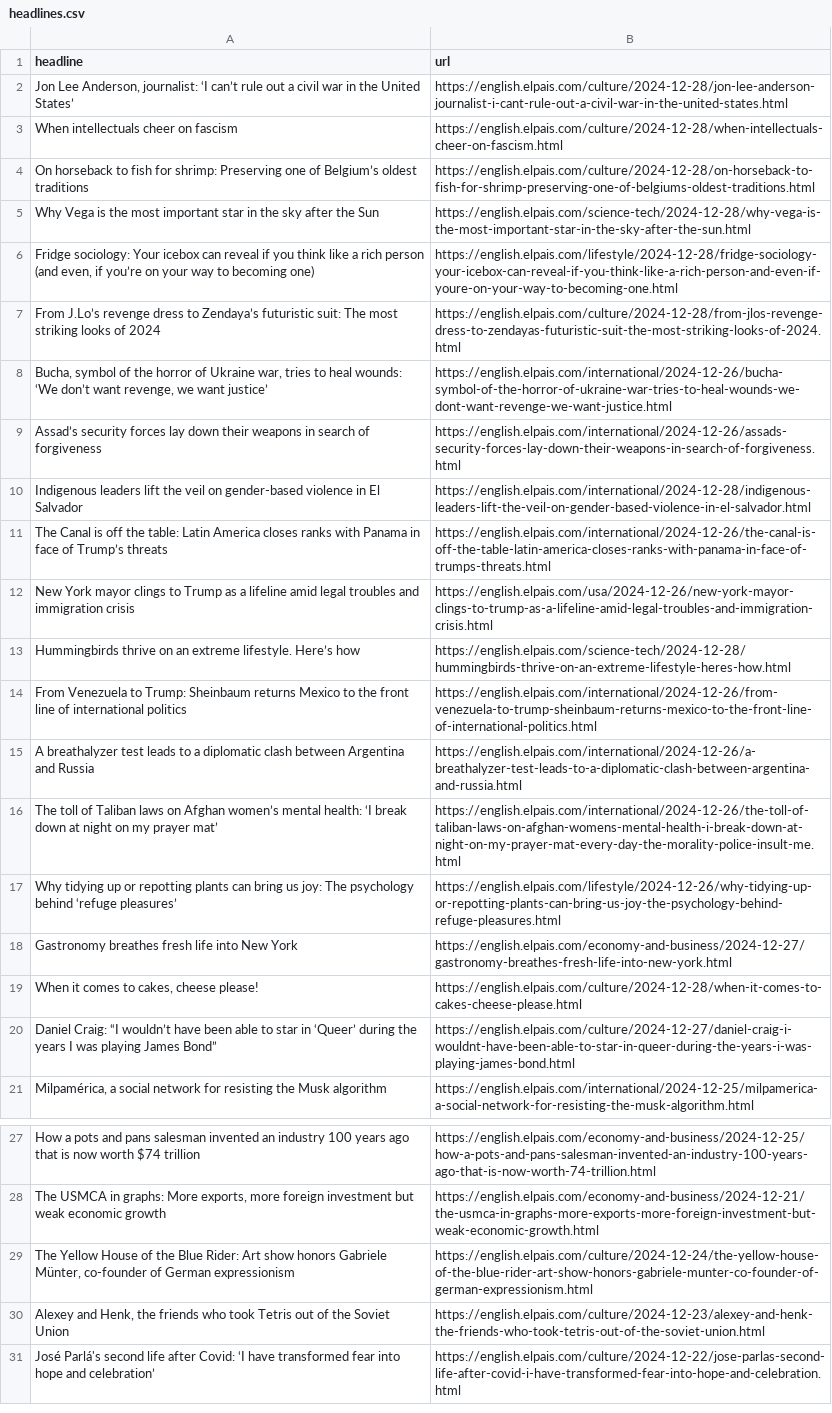
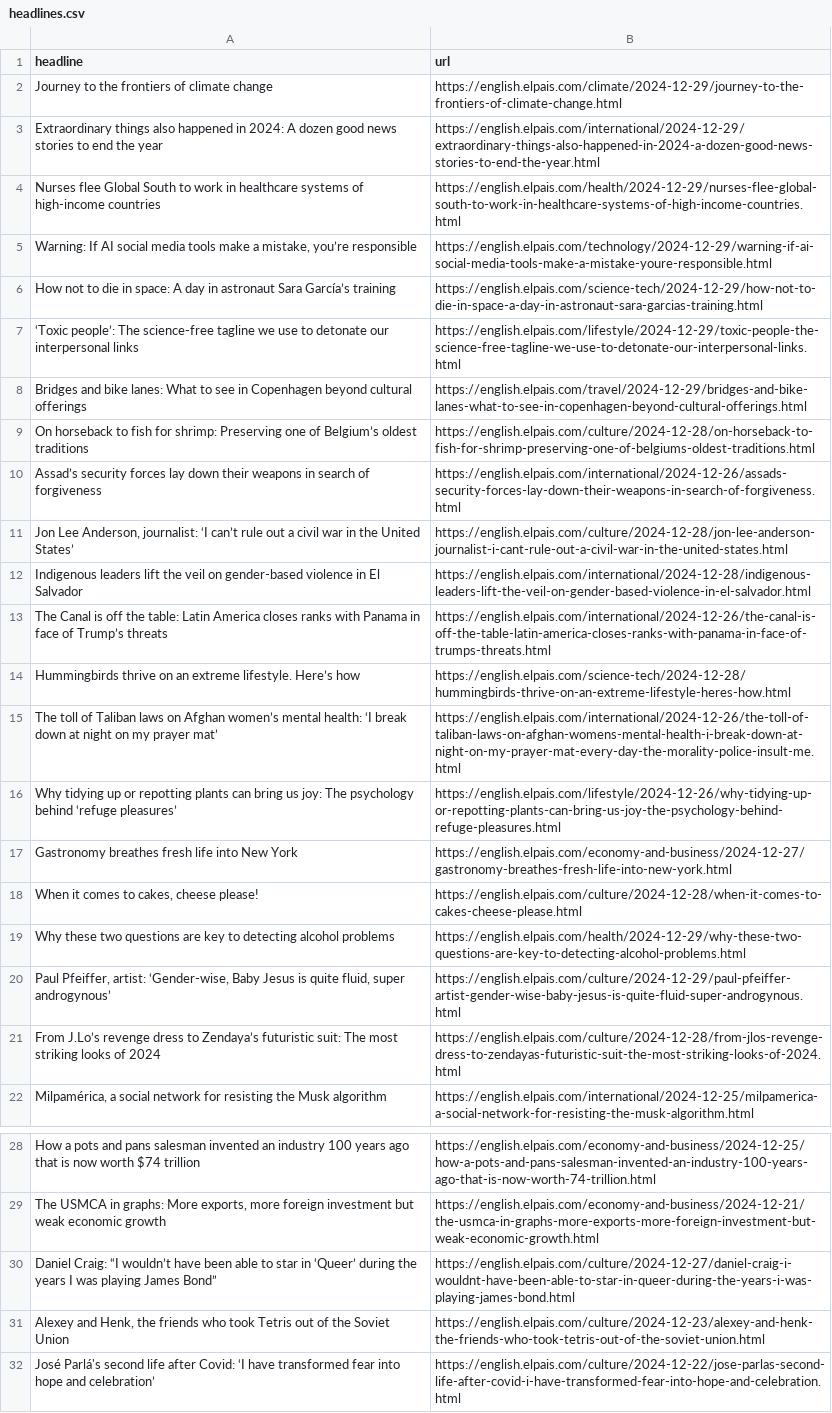
Before and after one commit to ElisabethLind/el_Pais_autoscraper, a CSV file: headlines.csv, drawn as a sheet; only a part is shown, gaps mark what is left out; removed rows and columns are numbered as before the commit, all else as after; the diff names each change by its address in the sheet, - before the commit and + after, or states it on an @@ line.

```diff
--- a/headlines.csv
+++ b/headlines.csv
+row 2: Journey to the frontiers of climate change | https://english.elpais.com/climate/2024-12-29/journey-to-the-frontiers-of-climate-change.html
+row 3: Extraordinary things also happened in 2024: A dozen good news stories to end the year | https://english.elpais.com/international/2024-12-29/extraordinary-things-also-happened-in-2024-a-dozen-good-news-stories-to-end-the-year.html
+row 4: Nurses flee Global South to work in healthcare systems of high-income countries | https://english.elpais.com/health/2024-12-29/nurses-flee-global-south-to-work-in-healthcare-systems-of-high-income-countries.html
+row 5: Warning: If AI social media tools make a mistake, you’re responsible | https://english.elpais.com/technology/2024-12-29/warning-if-ai-social-media-tools-make-a-mistake-youre-responsible.html
+row 6: How not to die in space: A day in astronaut Sara García’s training | https://english.elpais.com/science-tech/2024-12-29/how-not-to-die-in-space-a-day-in-astronaut-sara-garcias-training.html
+row 7: ‘Toxic people’: The science-free tagline we use to detonate our interpersonal links | https://english.elpais.com/lifestyle/2024-12-29/toxic-people-the-science-free-tagline-we-use-to-detonate-our-interpersonal-links.html
+row 8: Bridges and bike lanes: What to see in Copenhagen beyond cultural offerings | https://english.elpais.com/travel/2024-12-29/bridges-and-bike-lanes-what-to-see-in-copenhagen-beyond-cultural-offerings.html
@@ row 4 moved to row 9: On horseback to fish for shrimp: Preserv… @@
@@ row 9 moved to row 10: Assad’s security forces lay down their w… @@
-row 3: When intellectuals cheer on fascism | https://english.elpais.com/culture/2024-12-28/when-intellectuals-cheer-on-fascism.html
-row 5: Why Vega is the most important star in the sky after the Sun | https://english.elpais.com/science-tech/2024-12-28/why-vega-is-the-most-important-star-in-the-sky-after-the-sun.html
-row 6: Fridge sociology: Your icebox can reveal if you think like a rich person (and even, if you’re on your way to becoming one) | https://english.elpais.com/lifestyle/2024-12-28/fridge-sociology-your-icebox-can-reveal-if-you-think-like-a-rich-person-and-even-if-youre-on-your-way-to-becoming-one.html
-row 8: Bucha, symbol of the horror of Ukraine war, tries to heal wounds: ‘We don’t want revenge, we want justice’ | https://english.elpais.com/international/2024-12-26/bucha-symbol-of-the-horror-of-ukraine-war-tries-to-heal-wounds-we-dont-want-revenge-we-want-justice.html
-row 12: New York mayor clings to Trump as a lifeline amid legal troubles and immigration crisis | https://english.elpais.com/usa/2024-12-26/new-york-mayor-clings-to-trump-as-a-lifeline-amid-legal-troubles-and-immigration-crisis.html
-row 14: From Venezuela to Trump: Sheinbaum returns Mexico to the front line of international politics | https://english.elpais.com/international/2024-12-26/from-venezuela-to-trump-sheinbaum-returns-mexico-to-the-front-line-of-international-politics.html
-row 15: A breathalyzer test leads to a diplomatic clash between Argentina and Russia | https://english.elpais.com/international/2024-12-26/a-breathalyzer-test-leads-to-a-diplomatic-clash-between-argentina-and-russia.html
+row 19: Why these two questions are key to detecting alcohol problems | https://english.elpais.com/health/2024-12-29/why-these-two-questions-are-key-to-detecting-alcohol-problems.html
+row 20: Paul Pfeiffer, artist: ‘Gender-wise, Baby Jesus is quite fluid, super androgynous’ | https://english.elpais.com/culture/2024-12-29/paul-pfeiffer-artist-gender-wise-baby-jesus-is-quite-fluid-super-androgynous.html
@@ row 7 moved to row 21: From J.Lo’s revenge dress to Zendaya’s f… @@
-row 29: The Yellow House of the Blue Rider: Art show honors Gabriele Münter, co-founder of German expressionism | https://english.elpais.com/culture/2024-12-24/the-yellow-house-of-the-blue-rider-art-show-honors-gabriele-munter-co-founder-of-german-expressionism.html
@@ row 20 moved to row 30: Daniel Craig: “I wouldn’t have been able… @@
```
